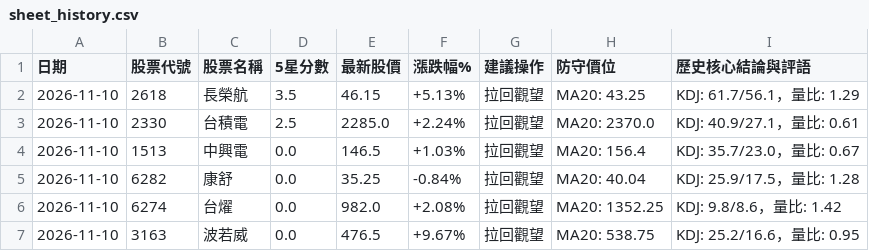
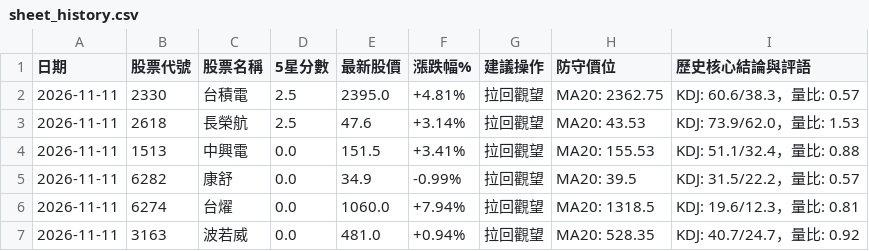
Before and after one commit to Jou-chiang/stock-dashboard, a CSV file: sheet_history.csv, drawn as a sheet.

```diff
--- a/sheet_history.csv
+++ b/sheet_history.csv
@@ -1,7 +1,7 @@
 日期,股票代號,股票名稱,5星分數,最新股價,漲跌幅%,建議操作,防守價位,歷史核心結論與評語
-2026-11-10,2618,長榮航,3.5,46.15,+5.13%,拉回觀望,MA20: 43.25,KDJ: 61.7/56.1，量比: 1.29
-2026-11-10,2330,台積電,2.5,2285.0,+2.24%,拉回觀望,MA20: 2370.0,KDJ: 40.9/27.1，量比: 0.61
-2026-11-10,1513,中興電,0.0,146.5,+1.03%,拉回觀望,MA20: 156.4,KDJ: 35.7/23.0，量比: 0.67
-2026-11-10,6282,康舒,0.0,35.25,-0.84%,拉回觀望,MA20: 40.04,KDJ: 25.9/17.5，量比: 1.28
-2026-11-10,6274,台燿,0.0,982.0,+2.08%,拉回觀望,MA20: 1352.25,KDJ: 9.8/8.6，量比: 1.42
-2026-11-10,3163,波若威,0.0,476.5,+9.67%,拉回觀望,MA20: 538.75,KDJ: 25.2/16.6，量比: 0.95
+2026-11-11,2330,台積電,2.5,2395.0,+4.81%,拉回觀望,MA20: 2362.75,KDJ: 60.6/38.3，量比: 0.57
+2026-11-11,2618,長榮航,2.5,47.6,+3.14%,拉回觀望,MA20: 43.53,KDJ: 73.9/62.0，量比: 1.53
+2026-11-11,1513,中興電,0.0,151.5,+3.41%,拉回觀望,MA20: 155.53,KDJ: 51.1/32.4，量比: 0.88
+2026-11-11,6282,康舒,0.0,34.9,-0.99%,拉回觀望,MA20: 39.5,KDJ: 31.5/22.2，量比: 0.57
+2026-11-11,6274,台燿,0.0,1060.0,+7.94%,拉回觀望,MA20: 1318.5,KDJ: 19.6/12.3，量比: 0.81
+2026-11-11,3163,波若威,0.0,481.0,+0.94%,拉回觀望,MA20: 528.35,KDJ: 40.7/24.7，量比: 0.92
```
Also changed, not shown: sheet_scores.csv, 3 other files.
